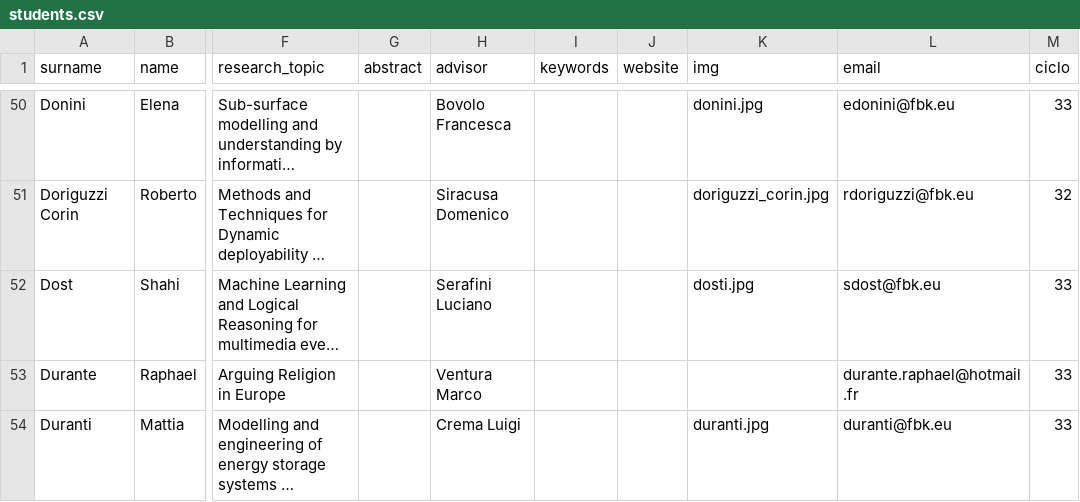
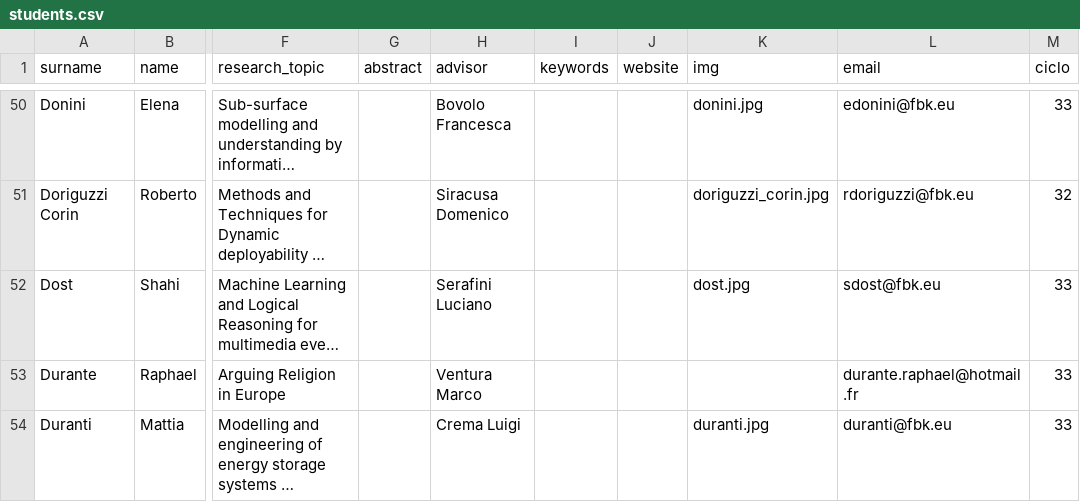
Before and after one commit to phdfbk/phdfbk.github.io, a CSV file: students/_posts/students.csv, drawn as a sheet; only a part is shown, gaps mark what is left out; long unchanged cells end in …; the diff names each change by its address in the sheet, - before the commit and + after, or states it on an @@ line.

Commit message:
update students

```diff
--- a/students/_posts/students.csv
+++ b/students/_posts/students.csv
-K52 (img): dosti.jpg
+K52 (img): dost.jpg
```
Also changed, not shown: 1 other file.
